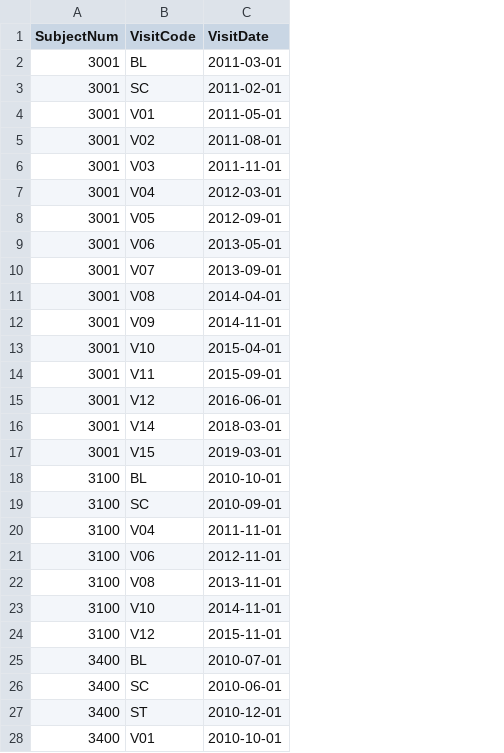
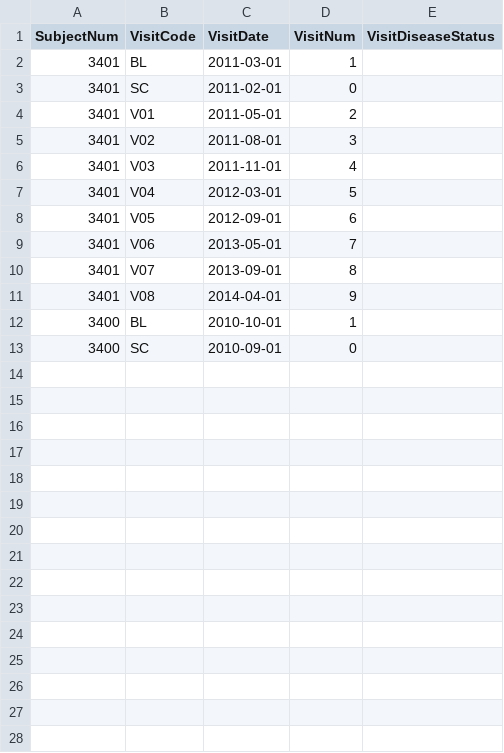
Before and after one commit to amizl/Pod-Vis, a CSV file: test_data/ppmi_visit_info.csv, drawn as a sheet; only a part is shown; removed rows and columns are numbered as before the commit, all else as after; the diff covers the shown part only; the diff names each change by its address in the sheet, - before the commit and + after, or states it on an @@ line.

Commit message:
Added code to load the visit info to the database

```diff
--- a/test_data/ppmi_visit_info.csv
+++ b/test_data/ppmi_visit_info.csv
+column D (VisitNum), rows 2-13: 1 | 0 | 2 | 3 | 4 | 5 | 6 | 7 | 8 | 9 | 1 | 0
+column E (VisitDiseaseStatus), empty
-A2:A11 (SubjectNum): 3001
+A2:A11 (SubjectNum): 3401
-row 12: 3001 | V09 | 2014-11-01
-row 13: 3001 | V10 | 2015-04-01
-row 14: 3001 | V11 | 2015-09-01
-row 15: 3001 | V12 | 2016-06-01
-row 16: 3001 | V14 | 2018-03-01
-row 17: 3001 | V15 | 2019-03-01
-row 18: 3100 | BL | 2010-10-01
-row 19: 3100 | SC | 2010-09-01
-row 20: 3100 | V04 | 2011-11-01
-row 21: 3100 | V06 | 2012-11-01
-row 22: 3100 | V08 | 2013-11-01
-row 23: 3100 | V10 | 2014-11-01
-row 24: 3100 | V12 | 2015-11-01
-C12 (VisitDate): 2010-07-01
+C12 (VisitDate): 2010-10-01
-C13 (VisitDate): 2010-06-01
+C13 (VisitDate): 2010-09-01
-row 27: 3400 | ST | 2010-12-01
-row 28: 3400 | V01 | 2010-10-01
```
Also changed, not shown: 32 removed rows elsewhere in this file, 1 other file.
